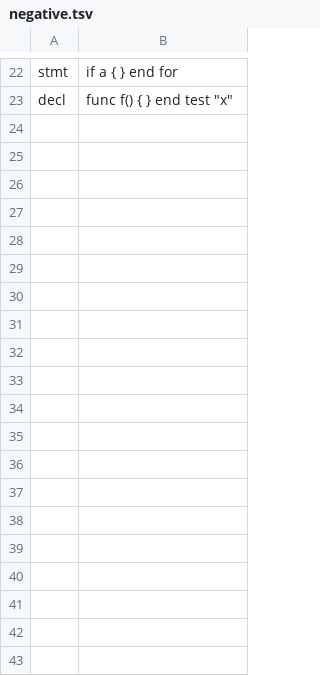
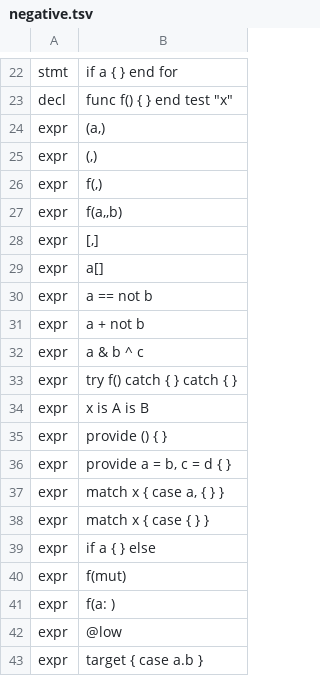
Before and after one commit to SfayraX/NulixLang, a TSV file: grammar/negative.tsv, drawn as a sheet; only a part is shown, gaps mark what is left out; the diff covers the shown part only; the diff names each change by its address in the sheet, - before the commit and + after, or states it on an @@ line.

```diff
--- a/grammar/negative.tsv
+++ b/grammar/negative.tsv
+row 24: expr | (a,)
+row 25: expr | (,)
+row 26: expr | f(,)
+row 27: expr | f(a,,b)
+row 28: expr | [,]
+row 29: expr | a[]
+row 30: expr | a == not b
+row 31: expr | a + not b
+row 32: expr | a & b ^ c
+row 33: expr | try f() catch { } catch { }
+row 34: expr | x is A is B
+row 35: expr | provide () { }
+row 36: expr | provide a = b, c = d { }
+row 37: expr | match x { case a, { } }
+row 38: expr | match x { case { } }
+row 39: expr | if a { } else
+row 40: expr | f(mut)
+row 41: expr | f(a: )
+row 42: expr | @low
+row 43: expr | target { case a.b }
```
Also changed, not shown: 64 added rows elsewhere in this file, grammar/tokens.golden.tsv, grammar/trees.golden.tsv, 15 other files.
